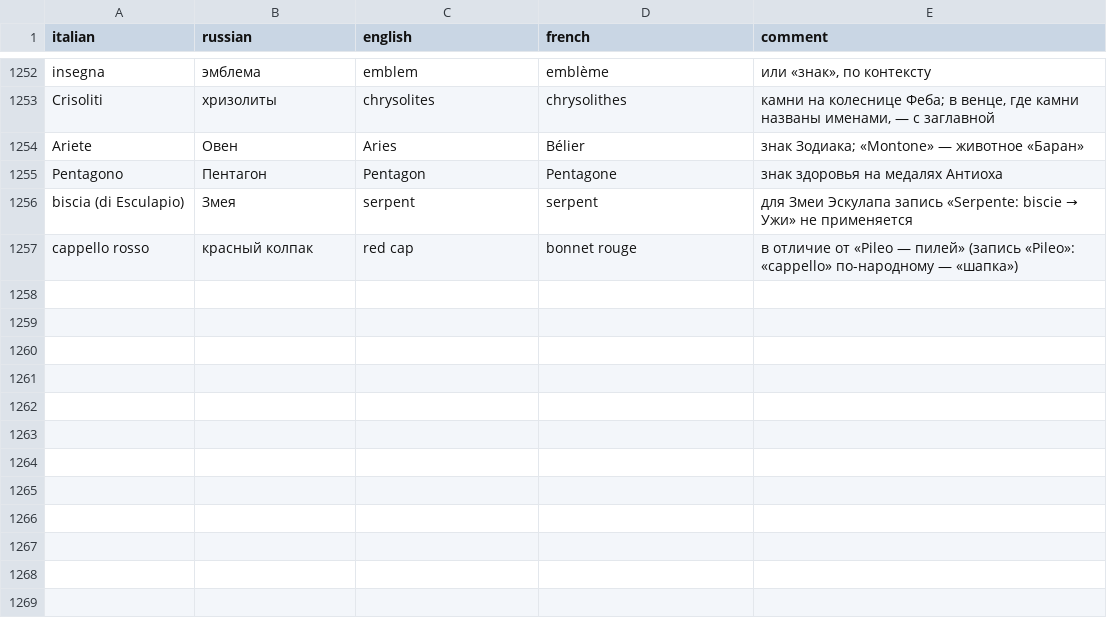
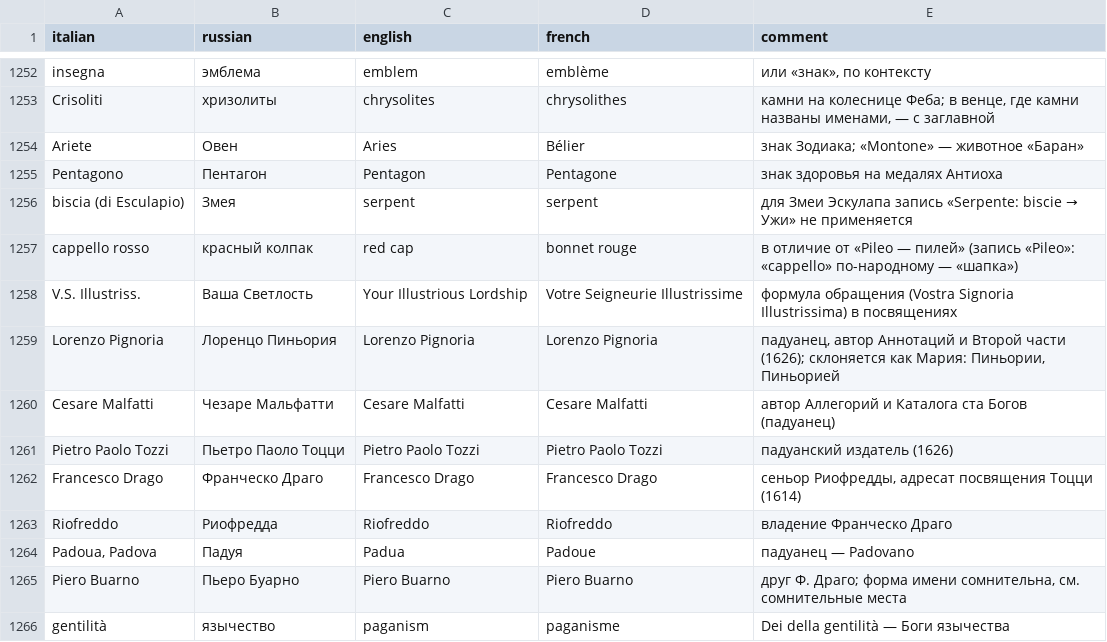
Before and after one commit to nfhours/library, a TSV file: books/cartari/_translation/GLOSSARY.tsv, drawn as a sheet; only a part is shown, gaps mark what is left out.

```diff
--- a/books/cartari/_translation/GLOSSARY.tsv
+++ b/books/cartari/_translation/GLOSSARY.tsv
@@ -1257 +1257,10 @@ biscia (di Esculapio)	Змея	serpent	serpent	для Змеи Эскулапа
 cappello rosso	красный колпак	red cap	bonnet rouge	в отличие от «Pileo — пилей» (запись «Pileo»: «cappello» по-народному — «шапка»)
+V.S. Illustriss.	Ваша Светлость	Your Illustrious Lordship	Votre Seigneurie Illustrissime	формула обращения (Vostra Signoria Illustrissima) в посвящениях
+Lorenzo Pignoria	Лоренцо Пиньория	Lorenzo Pignoria	Lorenzo Pignoria	падуанец, автор Аннотаций и Второй части (1626); склоняется как Мария: Пиньории, Пиньорией
+Cesare Malfatti	Чезаре Мальфатти	Cesare Malfatti	Cesare Malfatti	автор Аллегорий и Каталога ста Богов (падуанец)
+Pietro Paolo Tozzi	Пьетро Паоло Тоцци	Pietro Paolo Tozzi	Pietro Paolo Tozzi	падуанский издатель (1626)
+Francesco Drago	Франческо Драго	Francesco Drago	Francesco Drago	сеньор Риофредды, адресат посвящения Тоцци (1614)
+Riofreddo	Риофредда	Riofreddo	Riofreddo	владение Франческо Драго
+Padoua, Padova	Падуя	Padua	Padoue	падуанец — Padovano
+Piero Buarno	Пьеро Буарно	Piero Buarno	Piero Buarno	друг Ф. Драго; форма имени сомнительна, см. сомнительные места
+gentilità	язычество	paganism	paganisme	Dei della gentilità — Боги язычества
```
Also changed, not shown: 1 other file.
